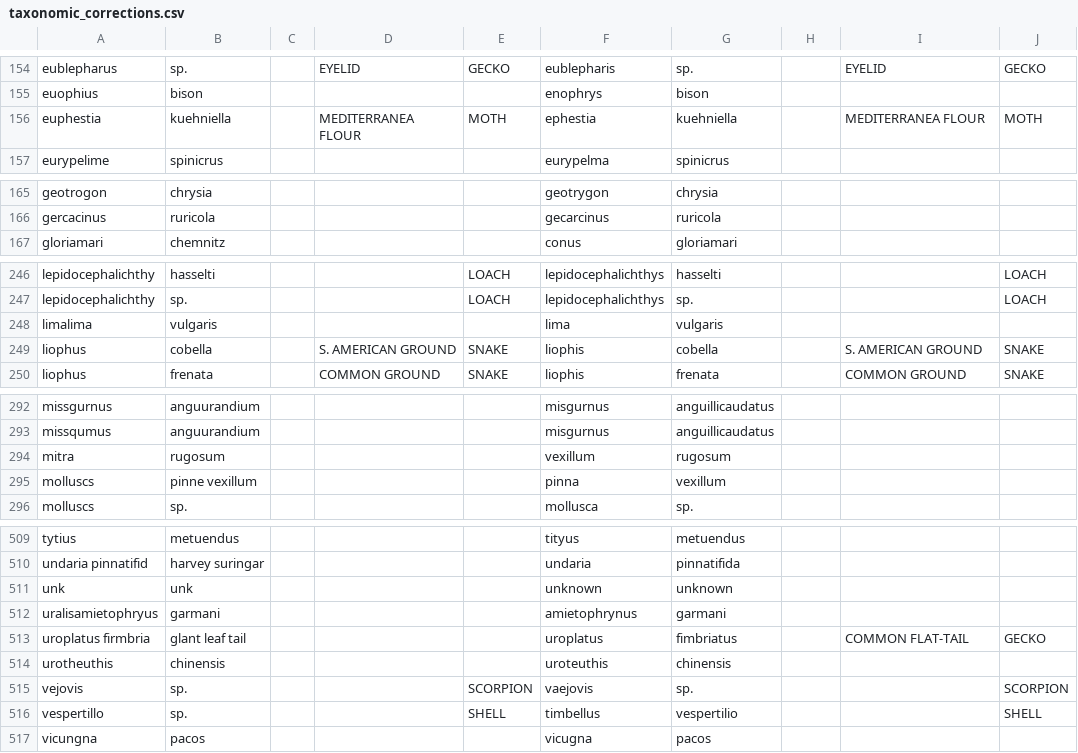
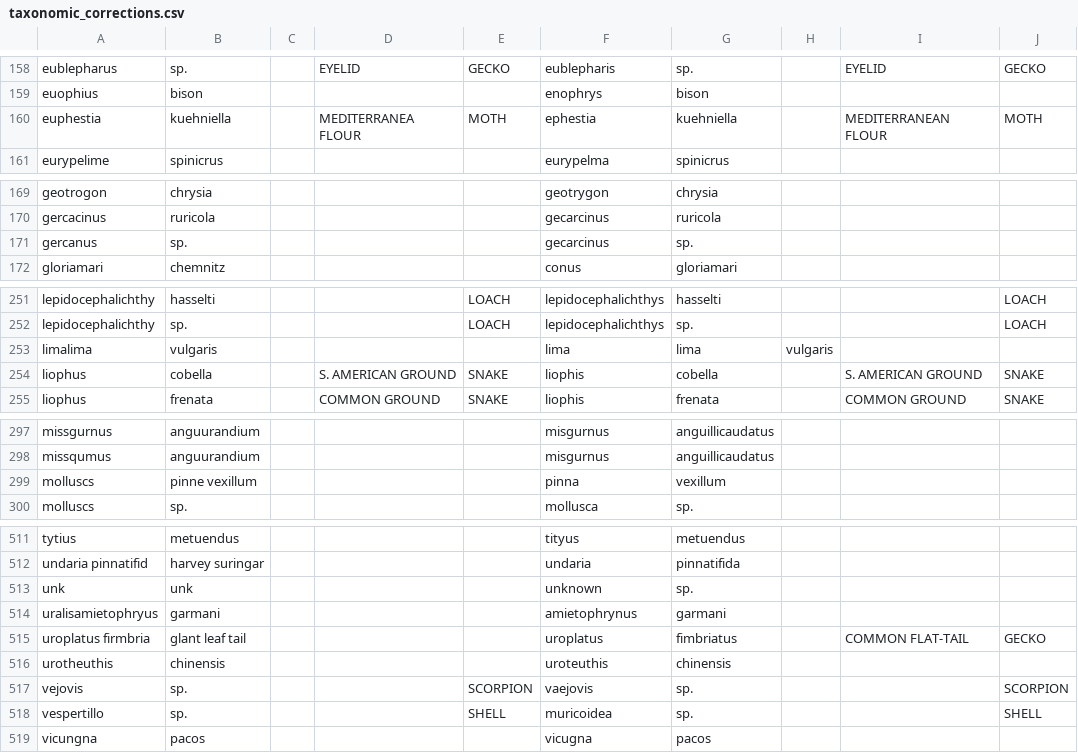
Before and after one commit to ecohealthalliance/lemis, a CSV file: data-raw/data/taxonomic_corrections.csv, drawn as a sheet; only a part is shown, gaps mark what is left out; the diff covers the shown part only.

```diff
--- a/data-raw/data/taxonomic_corrections.csv
+++ b/data-raw/data/taxonomic_corrections.csv
@@ -155,3 +159,3 @@ eublepharus,sp.,,EYELID,GECKO,eublepharis,sp.,,EYELID,GECKO
 euophius,bison,,,,enophrys,bison,,,
-euphestia,kuehniella,,MEDITERRANEA FLOUR,MOTH,ephestia,kuehniella,,MEDITERRANEA FLOUR,MOTH
+euphestia,kuehniella,,MEDITERRANEA FLOUR,MOTH,ephestia,kuehniella,,MEDITERRANEAN FLOUR,MOTH
 eurypelime,spinicrus,,,,eurypelma,spinicrus,,,
@@ -166,2 +170,3 @@ geotrogon,chrysia,,,,geotrygon,chrysia,,,
 gercacinus,ruricola,,,,gecarcinus,ruricola,,,
+gercanus,sp.,,,,gecarcinus,sp.,,,
 gloriamari,chemnitz,,,,conus,gloriamari,,,
@@ -247,3 +252,3 @@ lepidocephalichthy,hasselti,,,LOACH,lepidocephalichthys,hasselti,,,LOACH
 lepidocephalichthy,sp.,,,LOACH,lepidocephalichthys,sp.,,,LOACH
-limalima,vulgaris,,,,lima,vulgaris,,,
+limalima,vulgaris,,,,lima,lima,vulgaris,,
 liophus,cobella,,S. AMERICAN GROUND,SNAKE,liophis,cobella,,S. AMERICAN GROUND,SNAKE
@@ -293,3 +298,2 @@ missgurnus,anguurandium,,,,misgurnus,anguillicaudatus,,,
 missqumus,anguurandium,,,,misgurnus,anguillicaudatus,,,
-mitra,rugosum,,,,vexillum,rugosum,,,
 molluscs,pinne vexillum,,,,pinna,vexillum,,,
@@ -510,3 +512,3 @@ tytius,metuendus,,,,tityus,metuendus,,,
 undaria pinnatifid,harvey suringar,,,,undaria,pinnatifida,,,
-unk,unk,,,,unknown,unknown,,,
+unk,unk,,,,unknown,sp.,,,
 uralisamietophryus,garmani,,,,amietophrynus,garmani,,,
@@ -515,3 +517,3 @@ urotheuthis,chinensis,,,,uroteuthis,chinensis,,,
 vejovis,sp.,,,SCORPION,vaejovis,sp.,,,SCORPION
-vespertillo,sp.,,,SHELL,timbellus,vespertilio,,,SHELL
+vespertillo,sp.,,,SHELL,muricoidea,sp.,,,SHELL
 vicungna,pacos,,,,vicugna,pacos,,,
```
Also changed, not shown: 4 added rows, 2 removed rows and 3 edited cells elsewhere in this file, 1 other file.
